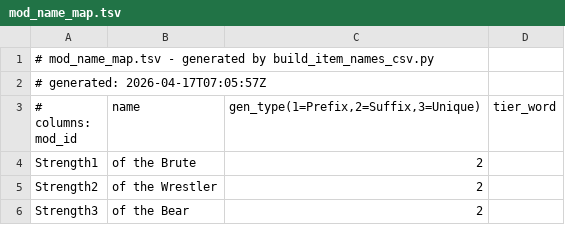
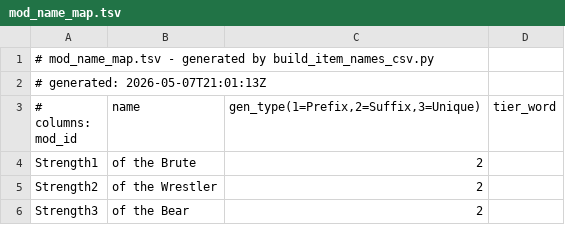
Before and after one commit to imm0r/PoE2GameHelper, a TSV file: data/mod_name_map.tsv, drawn as a sheet; only a part is shown.

```diff
--- a/data/mod_name_map.tsv
+++ b/data/mod_name_map.tsv
@@ -1,3 +1,3 @@
 # mod_name_map.tsv - generated by build_item_names_csv.py
-# generated: 2026-04-17T07:05:57Z
+# generated: 2026-05-07T21:01:13Z
 # columns: mod_id	name	gen_type(1=Prefix,2=Suffix,3=Unique)	tier_word
```
Also changed, not shown: data/base_item_name_map.tsv, data/monster_name_map.tsv, 24 other files.
